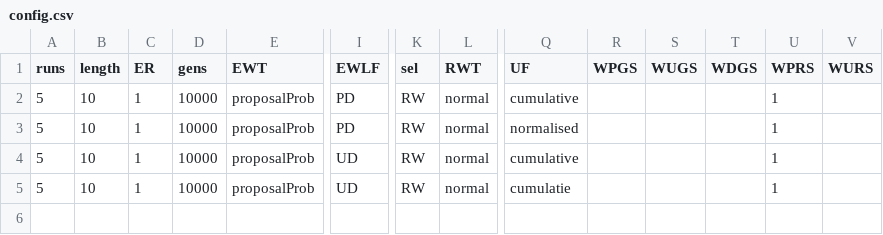
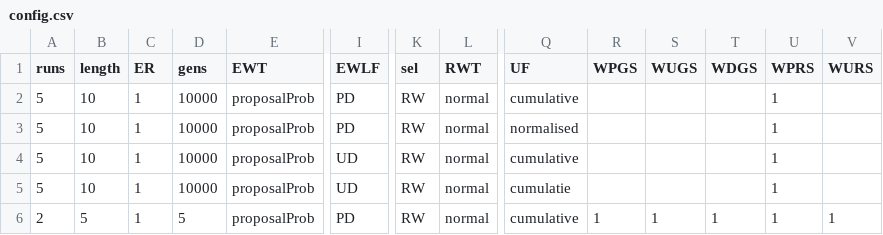
Before and after one commit to EvanORiordan/evoUG2, a CSV file: config.csv, drawn as a sheet; only a part is shown, gaps mark what is left out; rows hold the shown columns only; the diff names each change by its address in the sheet, - before the commit and + after, or states it on an @@ line.

Commit message:
add data info, runtime info

```diff
--- a/config.csv
+++ b/config.csv
+row 6: 2 | 5 | 1 | 5 | proposalProb | PD | RW | normal | cumulative | 1 | 1 | 1 | 1 | 1
```
Also changed, not shown: 2 other files.
